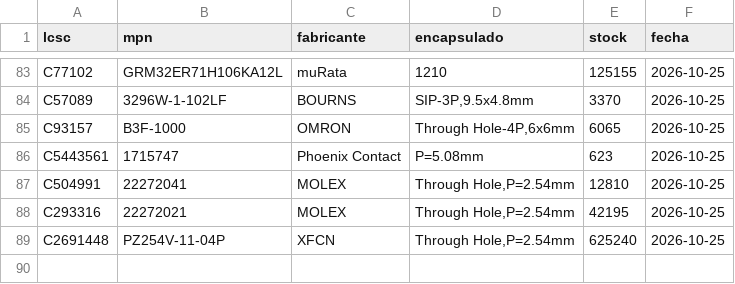
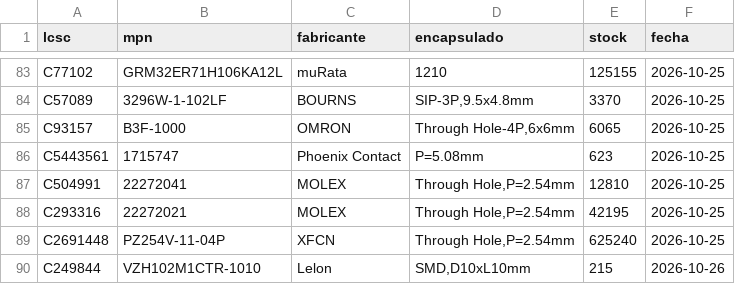
Before and after one commit to sssamuelll/sam17, a CSV file: hardware/01-power-supply/v5/lcsc_snapshot.csv, drawn as a sheet; only a part is shown, gaps mark what is left out; the diff names each change by its address in the sheet, - before the commit and + after, or states it on an @@ line.

```diff
--- a/hardware/01-power-supply/v5/lcsc_snapshot.csv
+++ b/hardware/01-power-supply/v5/lcsc_snapshot.csv
+row 90: C249844 | VZH102M1CTR-1010 | Lelon | SMD,D10xL10mm | 215 | 2026-10-26
```
Also changed, not shown: hardware/01-power-supply/v5/absmax.csv, hardware/01-power-supply/v5/bom.csv, 47 other files.
